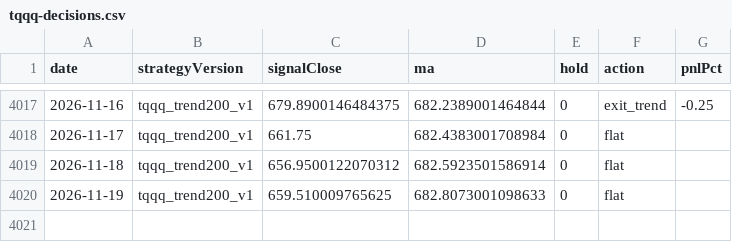
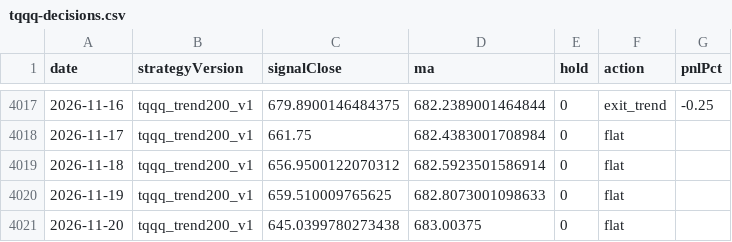
Before and after one commit to jkdevjob/jkquant, a CSV file: data/claude-lab/tqqq-decisions.csv, drawn as a sheet; only a part is shown, gaps mark what is left out; the diff names each change by its address in the sheet, - before the commit and + after, or states it on an @@ line.

```diff
--- a/data/claude-lab/tqqq-decisions.csv
+++ b/data/claude-lab/tqqq-decisions.csv
+row 4021: 2026-11-20 | tqqq_trend200_v1 | 645.0399780273438 | 683.00375 | 0 | flat
```
Also changed, not shown: data/claude-lab/soxl-mr-decisions.csv, 26 other files.
